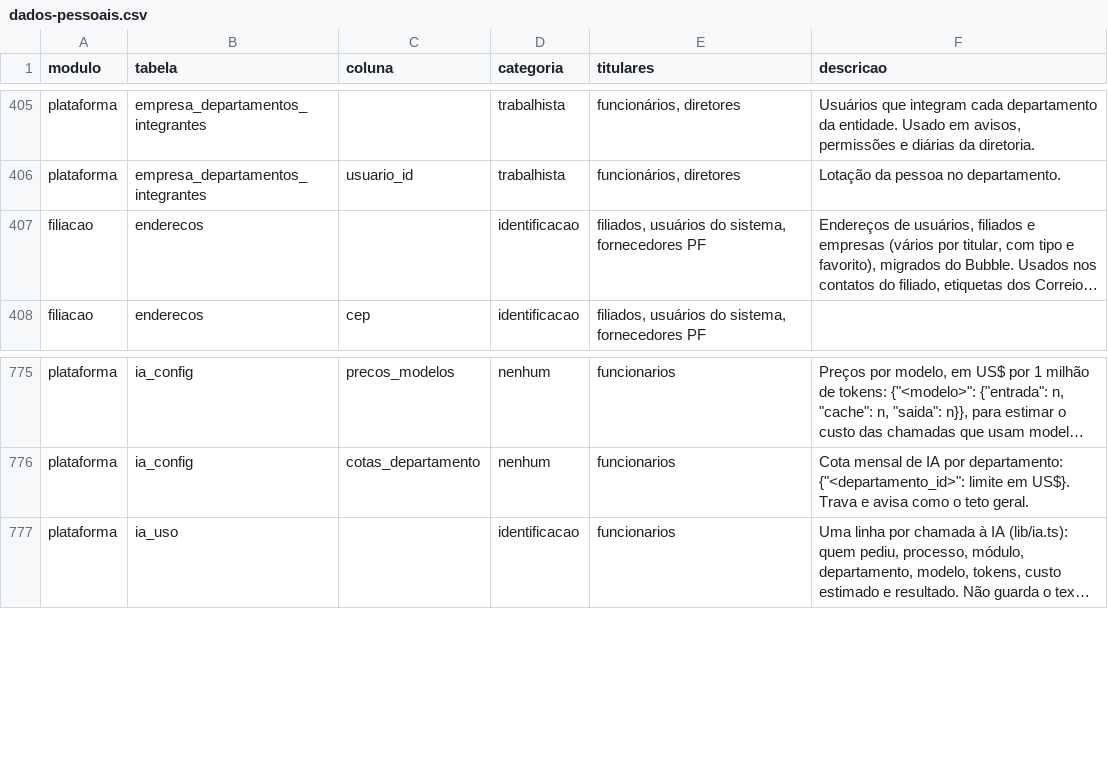
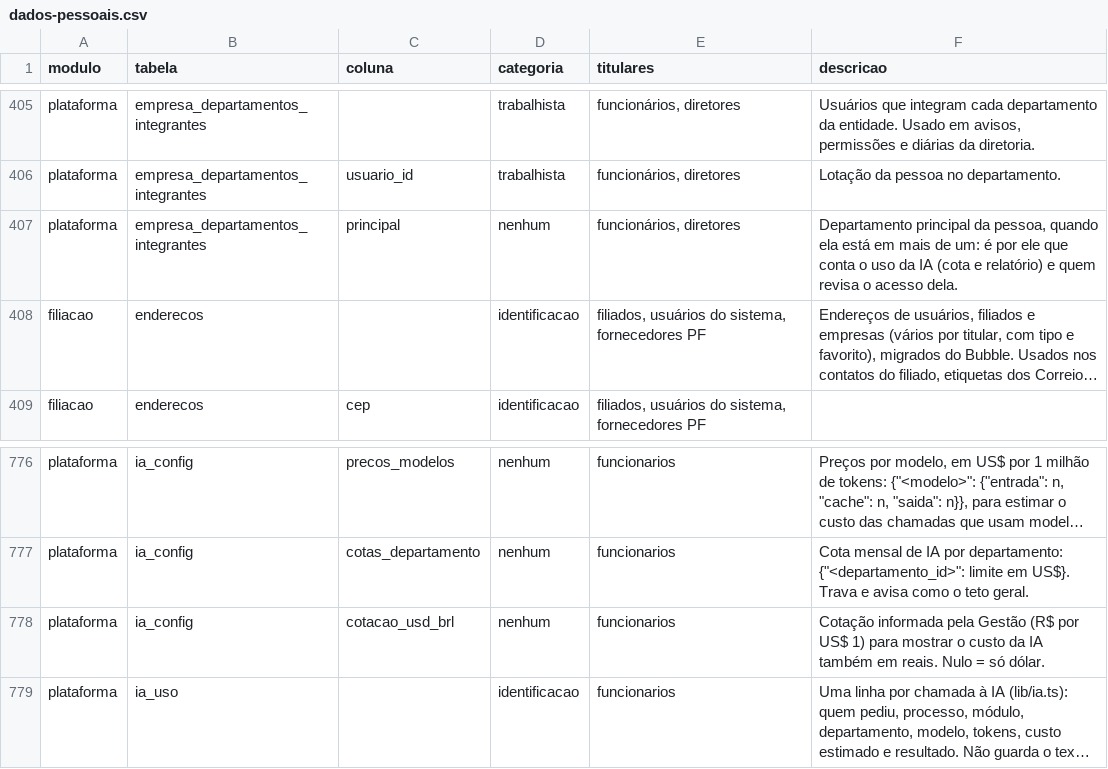
Before and after one commit to brunovillela/confluir_v2, a CSV file: docs/dados/dados-pessoais.csv, drawn as a sheet; only a part is shown, gaps mark what is left out; long unchanged cells end in …; the diff names each change by its address in the sheet, - before the commit and + after, or states it on an @@ line.

```diff
--- a/docs/dados/dados-pessoais.csv
+++ b/docs/dados/dados-pessoais.csv
+row 407: plataforma | empresa_departamentos_integrantes | principal | nenhum | funcionários, diretores | Departamento principal da pessoa, quando ela está em mais de um: é por ele que conta o uso da IA (cota e relatório) e quem revisa o acesso dela.
+row 778: plataforma | ia_config | cotacao_usd_brl | nenhum | funcionarios | Cotação informada pela Gestão (R$ por US$ 1) para mostrar o custo da IA também em reais. Nulo = só dólar.
```
Also changed, not shown: 27 other files.
